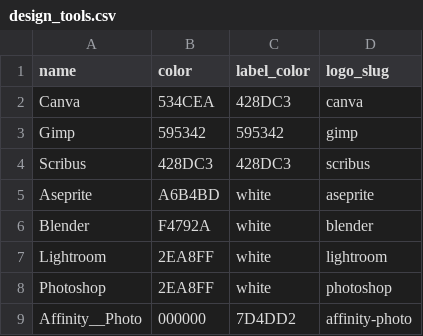
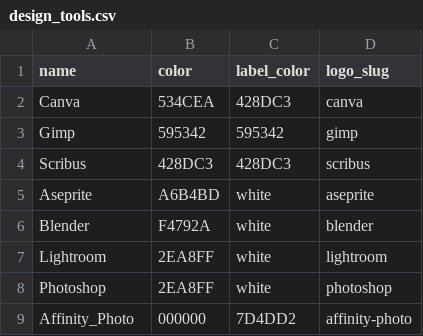
Before and after one commit to PixelWelt/PixelWelt, a CSV file: Tools/design_tools.csv, drawn as a sheet.

```diff
--- a/Tools/design_tools.csv
+++ b/Tools/design_tools.csv
@@ -8,2 +8,2 @@ Lightroom,2EA8FF,white,lightroom
 Photoshop,2EA8FF,white,photoshop
-Affinity__Photo,000000,7D4DD2,affinity-photo
+Affinity_Photo,000000,7D4DD2,affinity-photo
```
Also changed, not shown: 1 other file.
